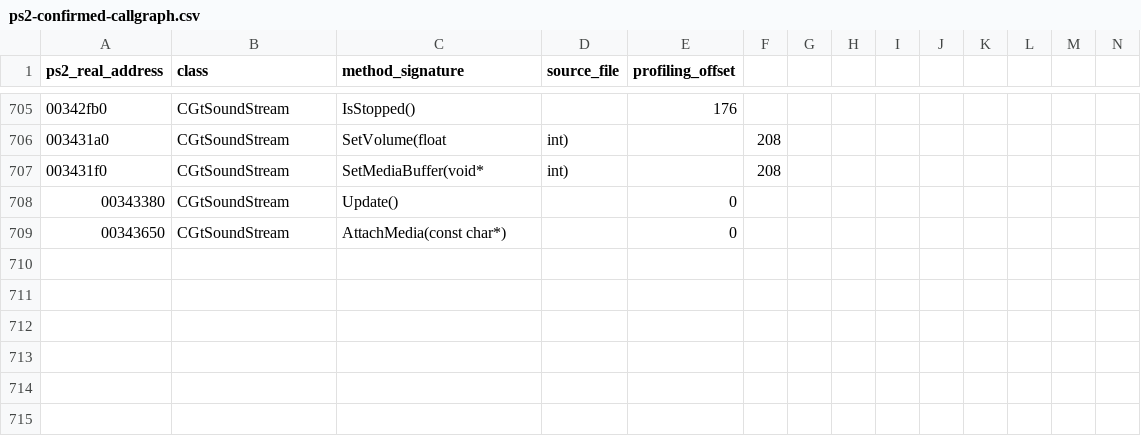
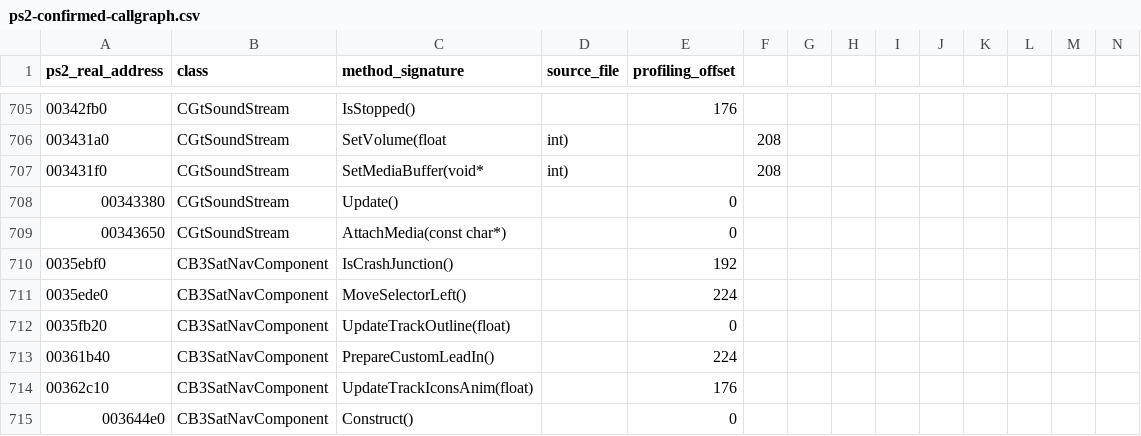
Before and after one commit to shipa-2/burnout3, a CSV file: research/data/ps2-confirmed-callgraph.csv, drawn as a sheet; only a part is shown, gaps mark what is left out; rows hold the shown columns only; the diff names each change by its address in the sheet, - before the commit and + after, or states it on an @@ line.

Commit message:
Extend PS2 satnav callgraph

```diff
--- a/research/data/ps2-confirmed-callgraph.csv
+++ b/research/data/ps2-confirmed-callgraph.csv
+row 710: 0035ebf0 | CB3SatNavComponent | IsCrashJunction() |  | 192
+row 711: 0035ede0 | CB3SatNavComponent | MoveSelectorLeft() |  | 224
+row 712: 0035fb20 | CB3SatNavComponent | UpdateTrackOutline(float) |  | 0
+row 713: 00361b40 | CB3SatNavComponent | PrepareCustomLeadIn() |  | 224
+row 714: 00362c10 | CB3SatNavComponent | UpdateTrackIconsAnim(float) |  | 176
+row 715: 003644e0 | CB3SatNavComponent | Construct() |  | 0
```
Also changed, not shown: 1 other file.
